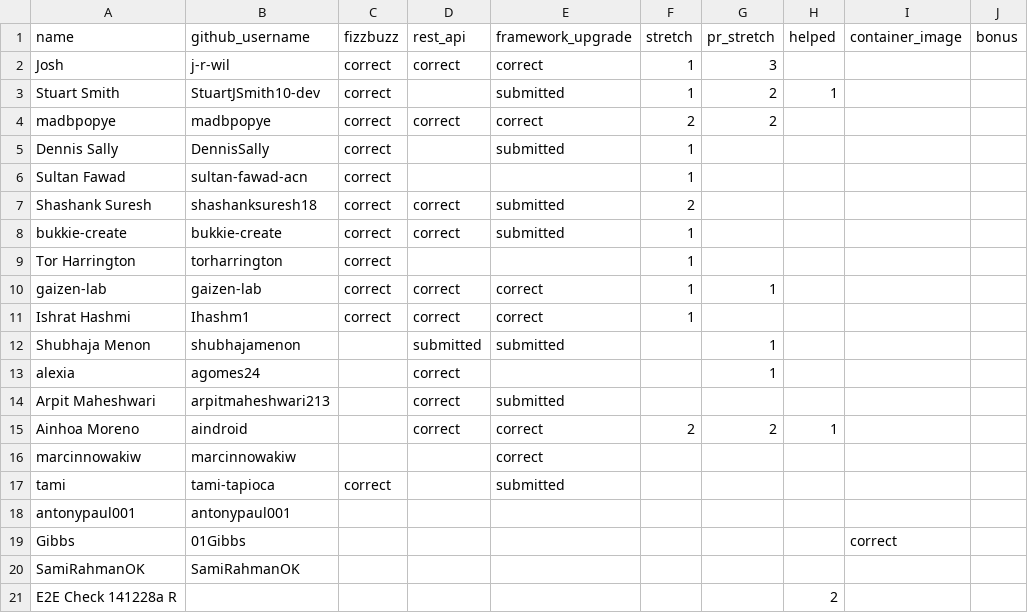
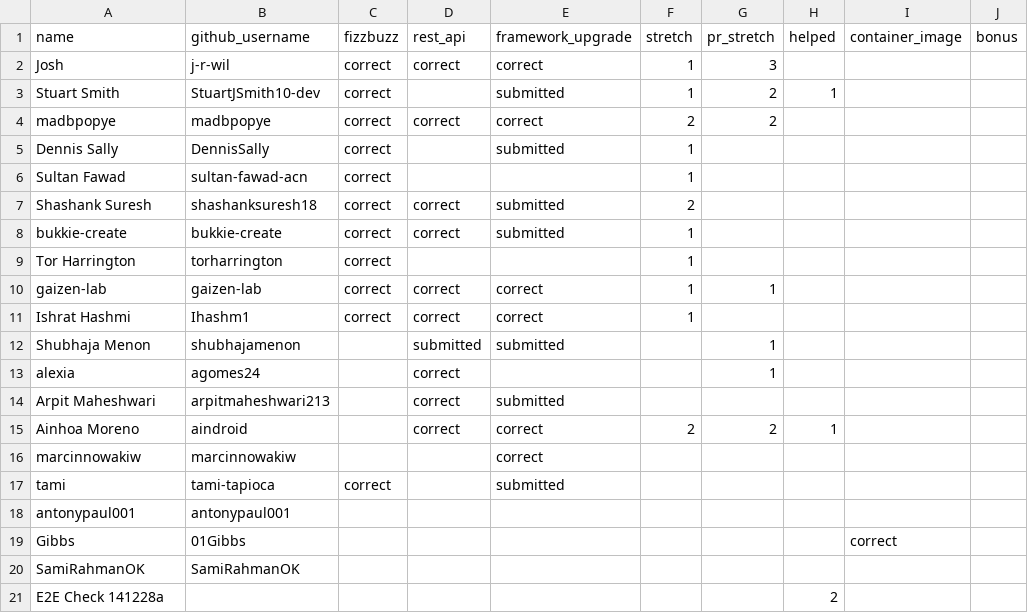
Before and after one commit to 01Gibbs/leaderboard-sandbox, a CSV file: participants.csv, drawn as a sheet; only a part is shown; the diff names each change by its address in the sheet, - before the commit and + after, or states it on an @@ line.

```diff
--- a/participants.csv
+++ b/participants.csv
-A21 (name): E2E Check 141228a R
+A21 (name): E2E Check 141228a
```
Also changed, not shown: 1 other file.
